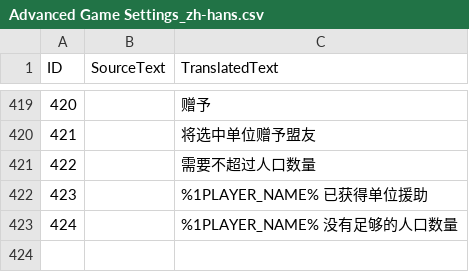
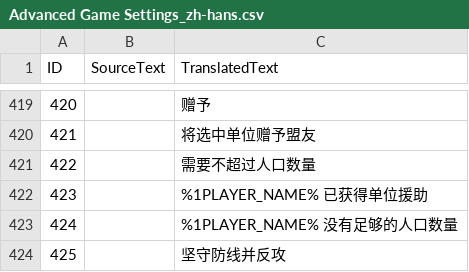
Before and after one commit to tokukanya116/reinforceAI, a CSV file: assets/locdb/Advanced Game Settings_zh-hans.csv, drawn as a sheet; only a part is shown, gaps mark what is left out.

```diff
--- a/assets/locdb/Advanced Game Settings_zh-hans.csv
+++ b/assets/locdb/Advanced Game Settings_zh-hans.csv
@@ -423 +423,2 @@
 424,,%1PLAYER_NAME% 没有足够的人口数量
+425,,坚守防线并反攻
```
Also changed, not shown: assets/locdb/Advanced Game Settings_en.csv, 8 other files.
